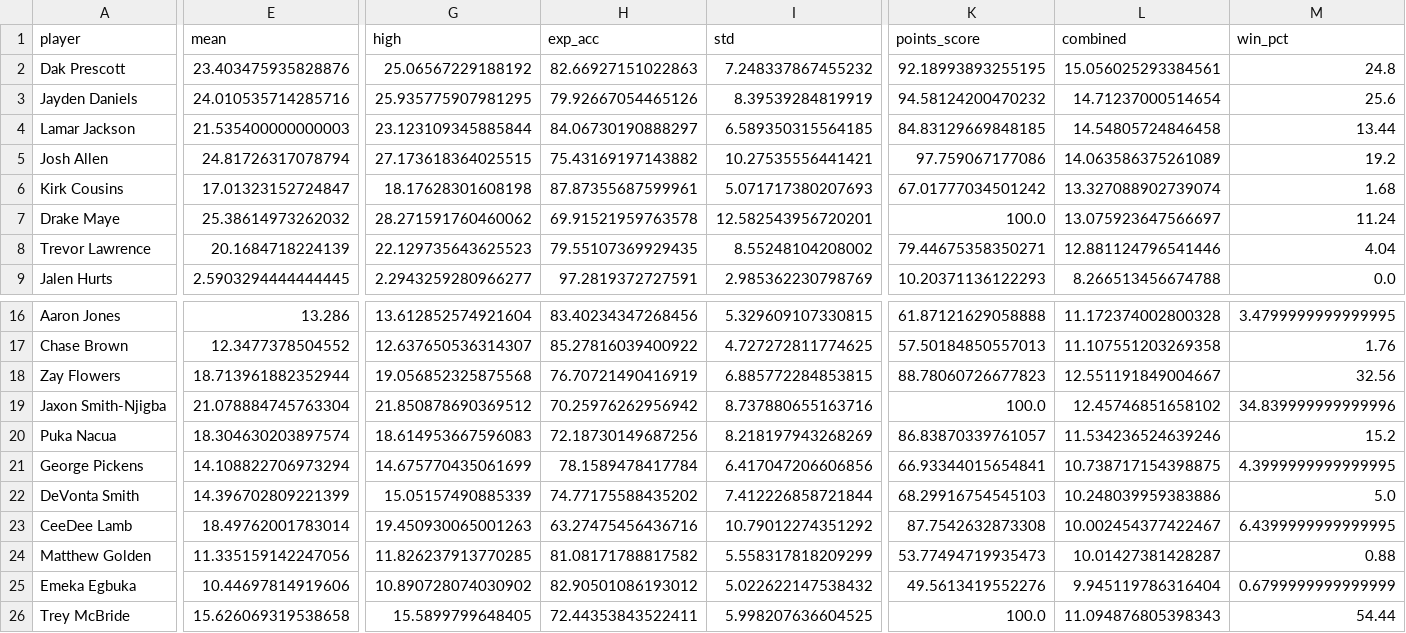
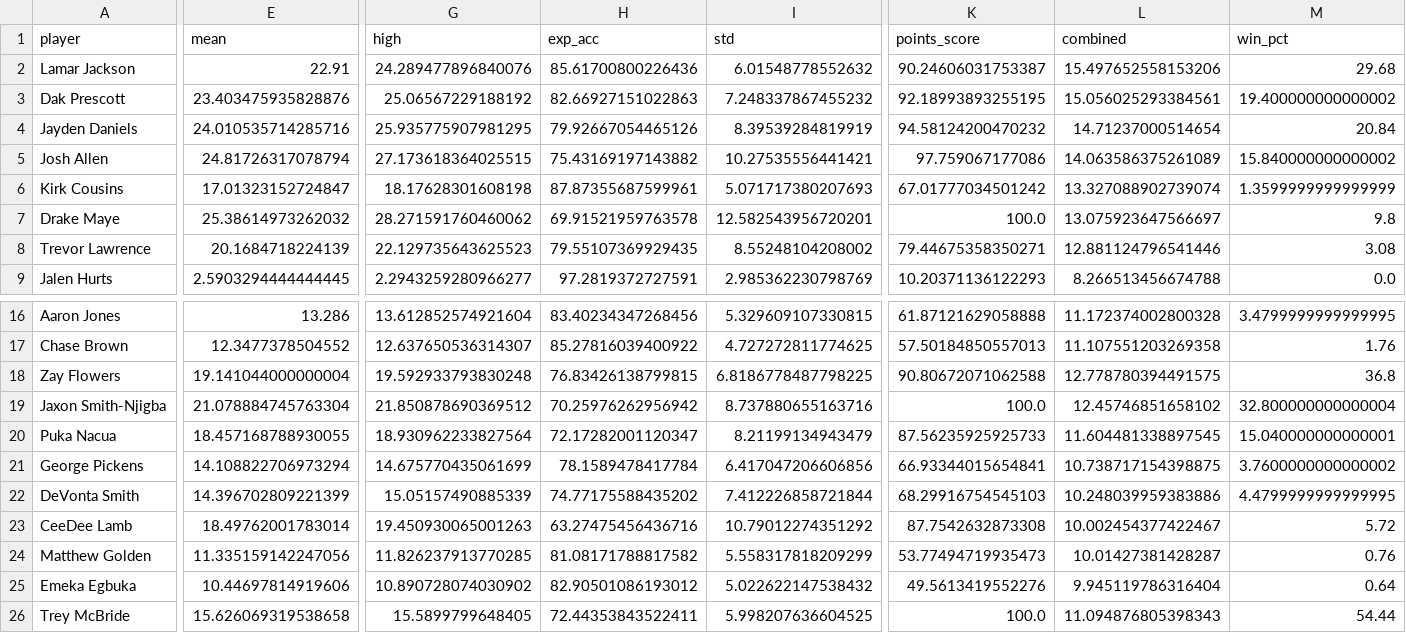
Before and after one commit to jessicafan3ck/fantasy-football-327, a CSV file: data/sim_week8_candidates.csv, drawn as a sheet; only a part is shown, gaps mark what is left out; removed rows and columns are numbered as before the commit, all else as after; rows hold the shown columns only; the diff covers the shown part only; the diff names each change by its address in the sheet, - before the commit and + after, or states it on an @@ line.

```diff
--- a/data/sim_week8_candidates.csv
+++ b/data/sim_week8_candidates.csv
+row 2: Lamar Jackson | 22.91 | 24.289477896840076 | 85.61700800226436 | 6.01548778552632 | 90.24606031753387 | 15.497652558153206 | 29.68
-M3 (win_pct): 24.8
+M3 (win_pct): 19.400000000000002
-M4 (win_pct): 25.6
+M4 (win_pct): 20.84
-row 4: Lamar Jackson | 21.535400000000003 | 23.123109345885844 | 84.06730190888297 | 6.589350315564185 | 84.83129669848185 | 14.54805724846458 | 13.44
-M5 (win_pct): 19.2
+M5 (win_pct): 15.840000000000002
-M6 (win_pct): 1.68
+M6 (win_pct): 1.3599999999999999
-M7 (win_pct): 11.24
+M7 (win_pct): 9.8
-M8 (win_pct): 4.04
+M8 (win_pct): 3.08
-E18 (mean): 18.713961882352944
+E18 (mean): 19.141044000000004
-G18 (high): 19.056852325875568
+G18 (high): 19.592933793830248
-H18 (exp_acc): 76.70721490416919
+H18 (exp_acc): 76.83426138799815
-I18 (std): 6.885772284853815
+I18 (std): 6.8186778487798225
-K18 (points_score): 88.78060726677823
+K18 (points_score): 90.80672071062588
-L18 (combined): 12.551191849004667
+L18 (combined): 12.778780394491575
-M18 (win_pct): 32.56
+M18 (win_pct): 36.8
-M19 (win_pct): 34.839999999999996
+M19 (win_pct): 32.800000000000004
-E20 (mean): 18.304630203897574
+E20 (mean): 18.457168788930055
-G20 (high): 18.614953667596083
+G20 (high): 18.930962233827564
-H20 (exp_acc): 72.18730149687256
+H20 (exp_acc): 72.17282001120347
-I20 (std): 8.218197943268269
+I20 (std): 8.21199134943479
-K20 (points_score): 86.83870339761057
+K20 (points_score): 87.56235925925733
-L20 (combined): 11.534236524639246
+L20 (combined): 11.604481338897545
-M20 (win_pct): 15.2
+M20 (win_pct): 15.040000000000001
-M21 (win_pct): 4.3999999999999995
+M21 (win_pct): 3.7600000000000002
-M22 (win_pct): 5.0
+M22 (win_pct): 4.4799999999999995
-M23 (win_pct): 6.4399999999999995
+M23 (win_pct): 5.72
-M24 (win_pct): 0.88
+M24 (win_pct): 0.76
-M25 (win_pct): 0.6799999999999999
+M25 (win_pct): 0.64
```
Also changed, not shown: 3 edited cells elsewhere in this file, data/news_signals_week8.csv, data/sim_week8_lineup.csv.
